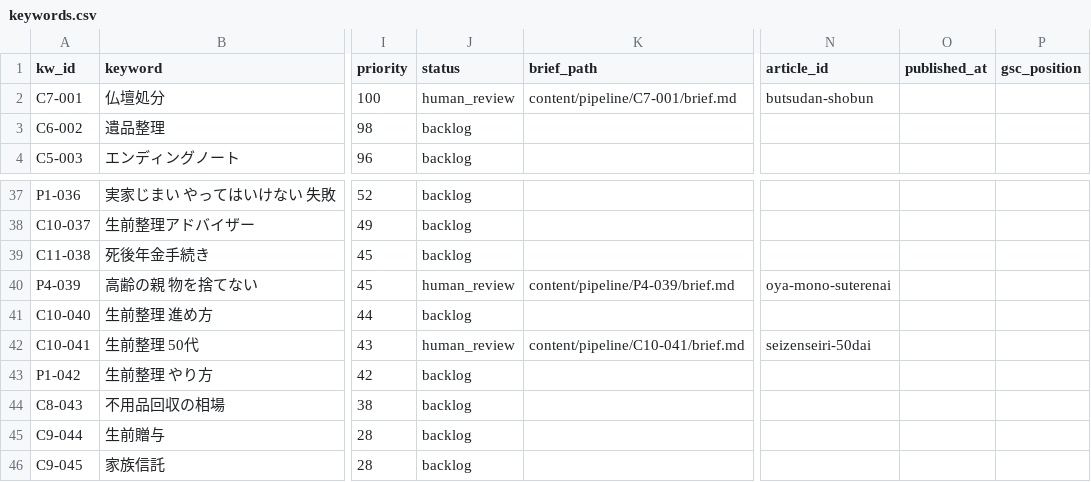
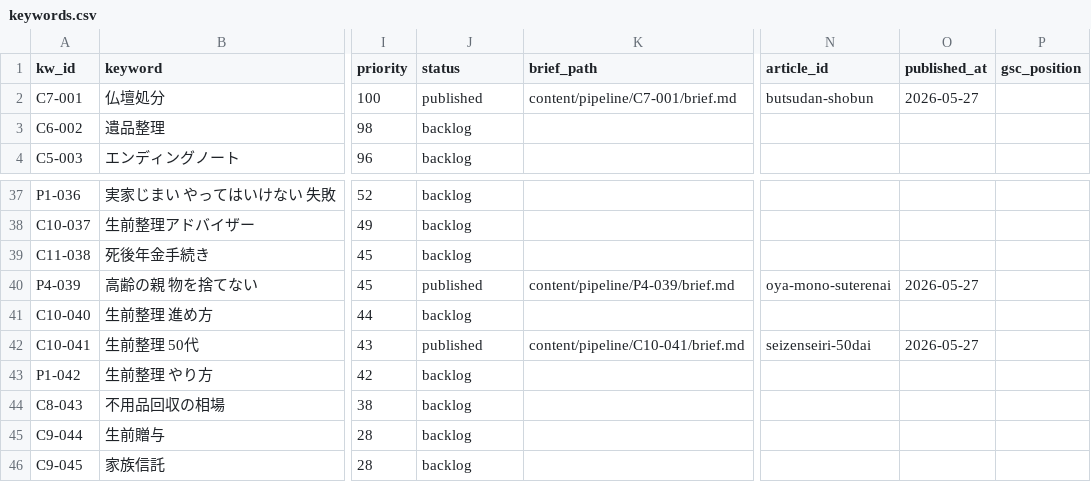
Before and after one commit to kbrysk/fureaino-oka, a CSV file: content/pipeline/keywords.csv, drawn as a sheet; only a part is shown, gaps mark what is left out; the diff covers the shown part only; the diff names each change by its address in the sheet, - before the commit and + after, or states it on an @@ line.

```diff
--- a/content/pipeline/keywords.csv
+++ b/content/pipeline/keywords.csv
-J2 (status): human_review
+J2 (status): published
-O2 (published_at): (empty)
+O2 (published_at): 2026-05-27
-J40 (status): human_review
+J40 (status): published
-O40 (published_at): (empty)
+O40 (published_at): 2026-05-27
-J42 (status): human_review
+J42 (status): published
-O42 (published_at): (empty)
+O42 (published_at): 2026-05-27
```
Also changed, not shown: 34 edited cells elsewhere in this file.
